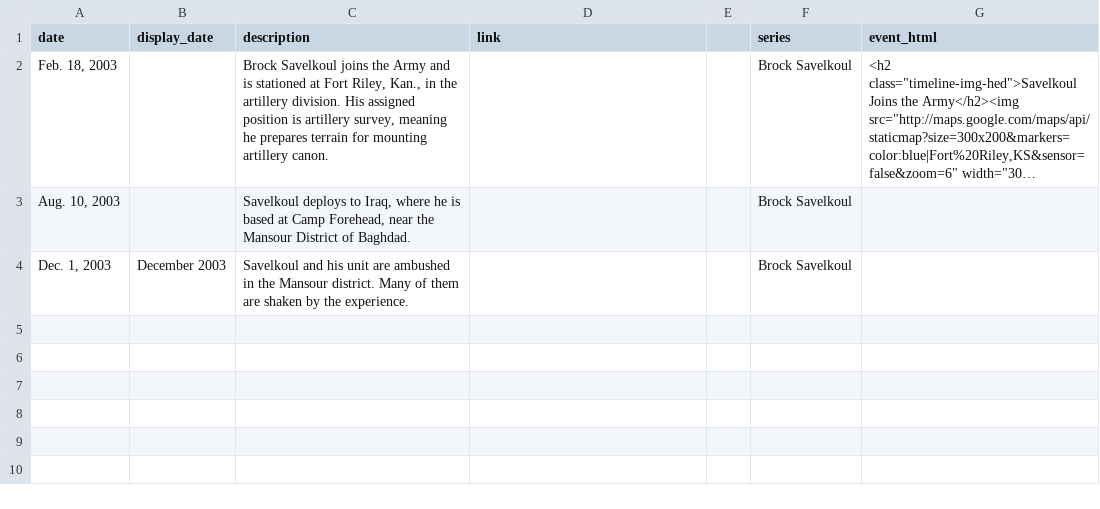
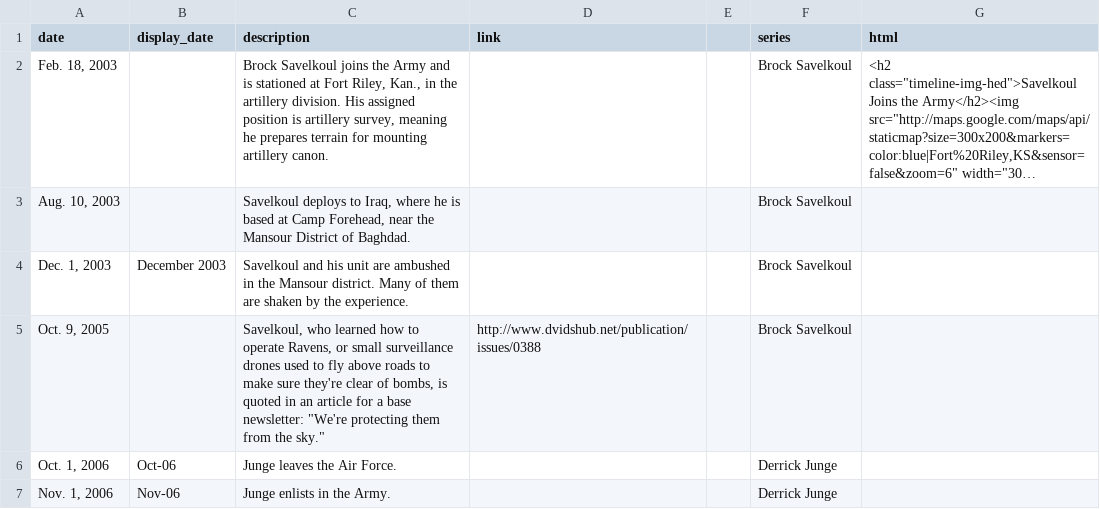
Before and after one commit to propublica/timeline-setter, a CSV file: spec/test_data.csv, drawn as a sheet; long unchanged cells end in …; the diff names each change by its address in the sheet, - before the commit and + after, or states it on an @@ line.

Commit message:
event_html should be html in spec csv. Note spec csv in docs

```diff
--- a/spec/test_data.csv
+++ b/spec/test_data.csv
-G1: event_html
+G1: html
+row 5: Oct. 9, 2005 |  | Savelkoul, who learned how to operate Ravens, or small surveillance drones used to fly above roads to make sure they're clear of bombs, is quoted in an article for a base newsletter: "We're protecting them from the sky." | http://www.dvidshub.net/publication/issues/0388 |  | Brock Savelkoul
+row 6: Oct. 1, 2006 | Oct-06 | Junge leaves the Air Force. |  |  | Derrick Junge
+row 7: Nov. 1, 2006 | Nov-06 | Junge enlists in the Army. |  |  | Derrick Junge
```
Also changed, not shown: 1 other file.
